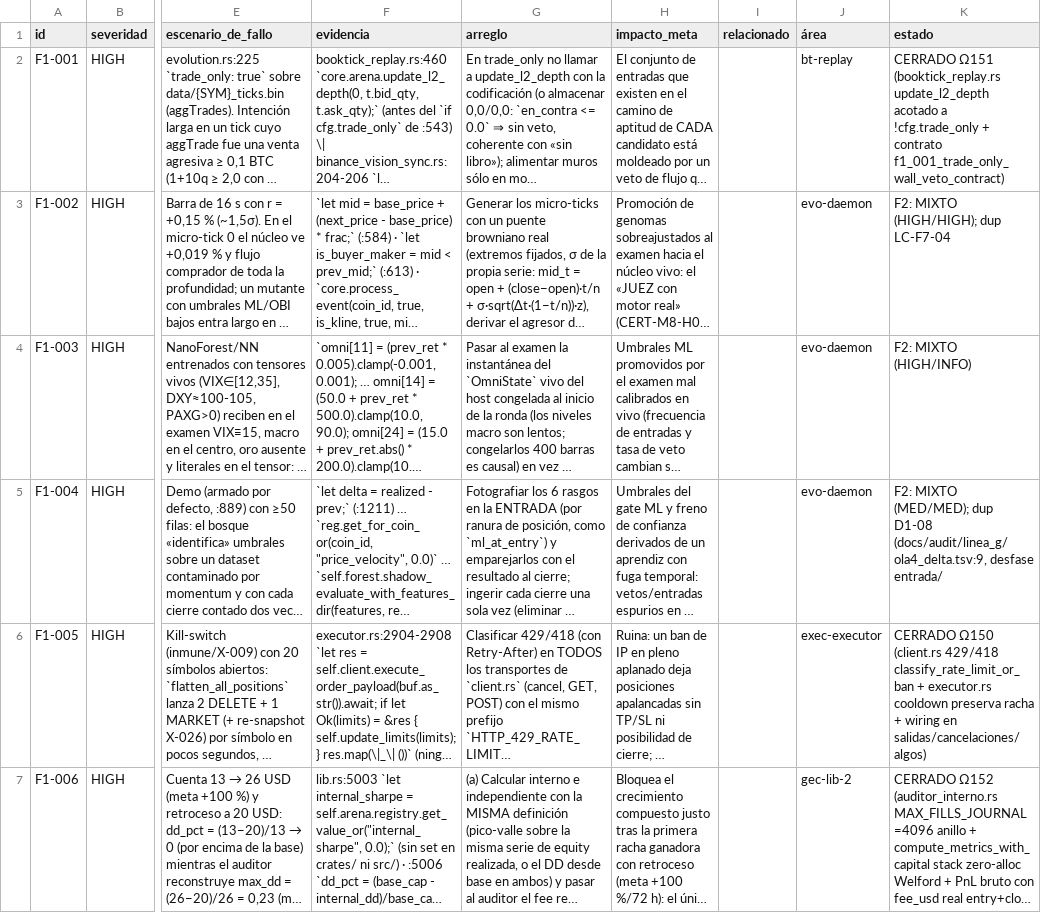
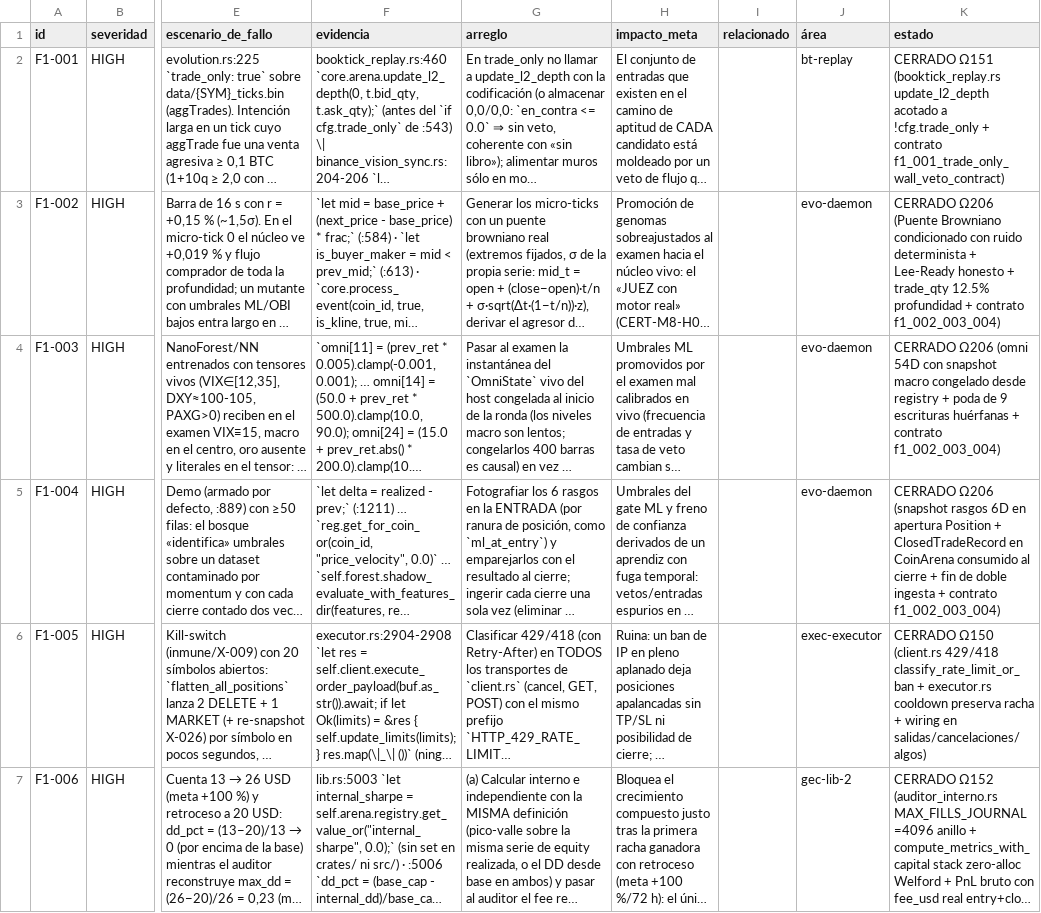
Before and after one commit to Jhona-la/Trader-Gemini, a TSV file: docs/audit/fable/f1_hallazgos.tsv, drawn as a sheet; only a part is shown, gaps mark what is left out; long unchanged cells end in …; the diff names each change by its address in the sheet, - before the commit and + after, or states it on an @@ line.

Commit message:
feat(evolution-engine): F1-002 F1-003 F1-004 culminacion FASE 2 (125/125) puente browniano macro causal y shadow forest sin fuga (Ola Omega206)

```diff
--- a/docs/audit/fable/f1_hallazgos.tsv
+++ b/docs/audit/fable/f1_hallazgos.tsv
-K3 (estado): F2: MIXTO (HIGH/HIGH); dup LC-F7-04
+K3 (estado): CERRADO Ω206 (Puente Browniano condicionado con ruido determinista + Lee-Ready honesto + trade_qty 12.5% profundidad + contrato f1_002_003_004)
-K4 (estado): F2: MIXTO (HIGH/INFO)
+K4 (estado): CERRADO Ω206 (omni 54D con snapshot macro congelado desde registry + poda de 9 escrituras huérfanas + contrato f1_002_003_004)
-K5 (estado): F2: MIXTO (MED/MED); dup D1-08 (docs/audit/linea_g/ola4_delta.tsv:9, desfase entrada/
+K5 (estado): CERRADO Ω206 (snapshot rasgos 6D en apertura Position + ClosedTradeRecord en CoinArena consumido al cierre + fin de doble ingesta + contrato f1_002_003_004)
```
Also changed, not shown: 8 other files.
